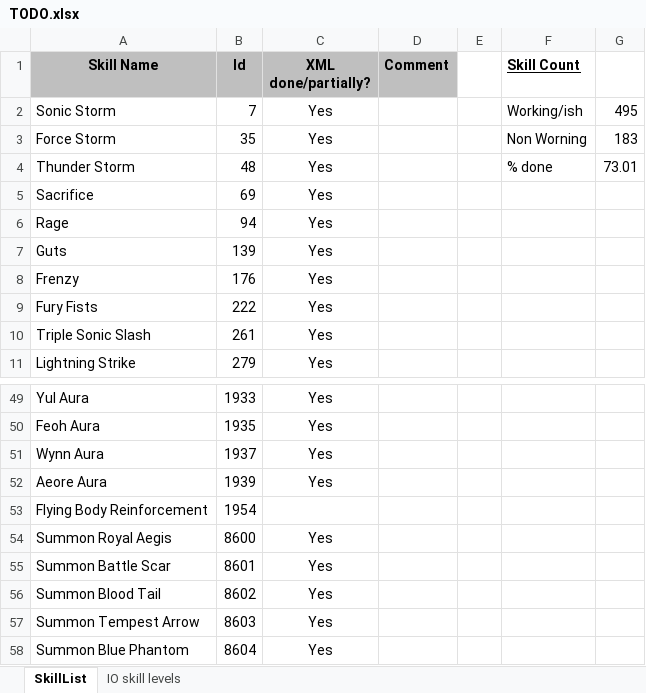
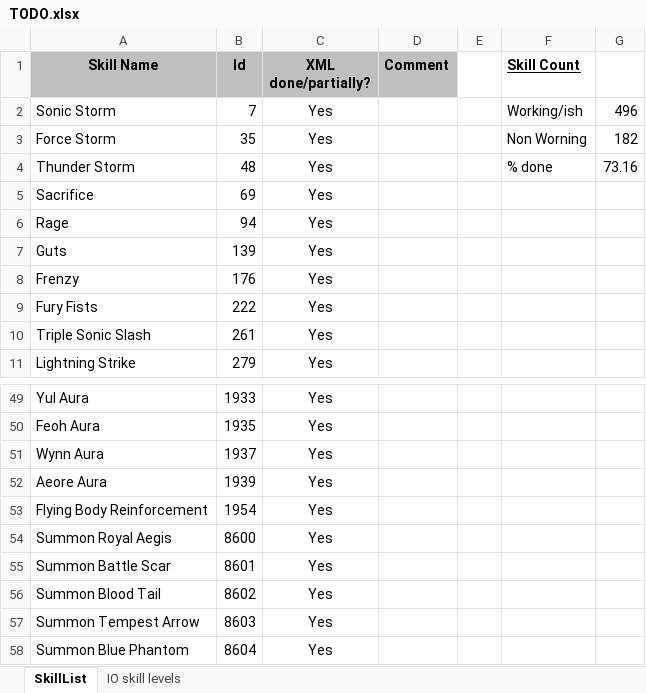
Before and after one commit to nick1pas/L2jMobius, an Excel workbook: trunk/dist/game/data/stats/skills/TODO.xlsx, sheet SkillList, drawn as a sheet; only a part is shown, gaps mark what is left out; values as stored, in another font and other column widths than the file's, no borders; the diff names each change by its address in the sheet, - before the commit and + after, or states it on an @@ line.

Commit message:
Flying Body Reinforcement skill (1954).

```diff
--- a/trunk/dist/game/data/stats/skills/TODO.xlsx (sheet SkillList)
+++ b/trunk/dist/game/data/stats/skills/TODO.xlsx (sheet SkillList)
-G2: 495
+G2: 496
-G3: 183
+G3: 182
-G4: 73.01
+G4: 73.16
-C53 (XML done/partially?): (empty)
+C53 (XML done/partially?): Yes
```
Also changed, not shown: 1 other file.
